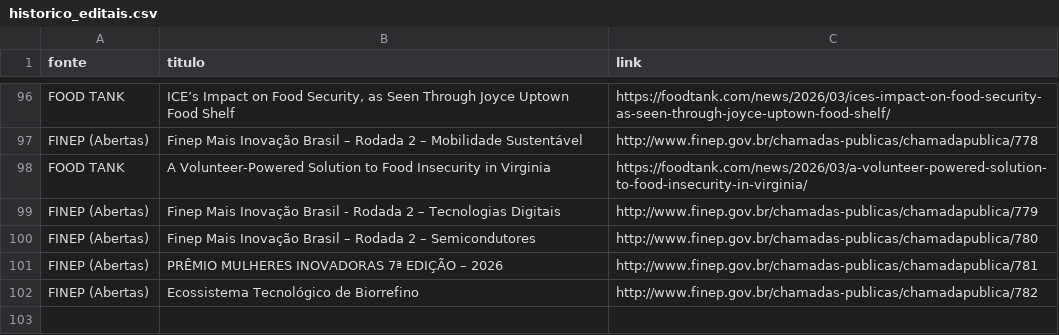
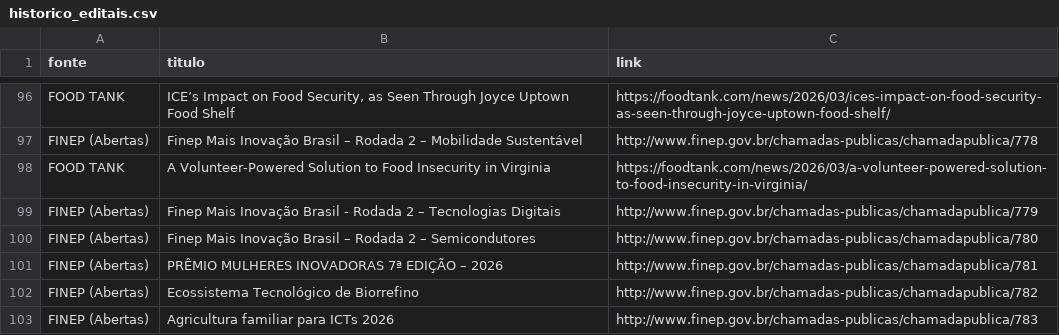
Before and after one commit to vilmarjunior-gif/monitor-edit, a CSV file: historico_editais.csv, drawn as a sheet; only a part is shown, gaps mark what is left out.

```diff
--- a/historico_editais.csv
+++ b/historico_editais.csv
@@ -102 +102,2 @@ FINEP (Abertas),PRÊMIO MULHERES INOVADORAS  7ª EDIÇÃO – 2026,http://www.fi
 FINEP (Abertas),Ecossistema Tecnológico de Biorrefino,http://www.finep.gov.br/chamadas-publicas/chamadapublica/782
+FINEP (Abertas),Agricultura familiar para ICTs 2026,http://www.finep.gov.br/chamadas-publicas/chamadapublica/783
```
